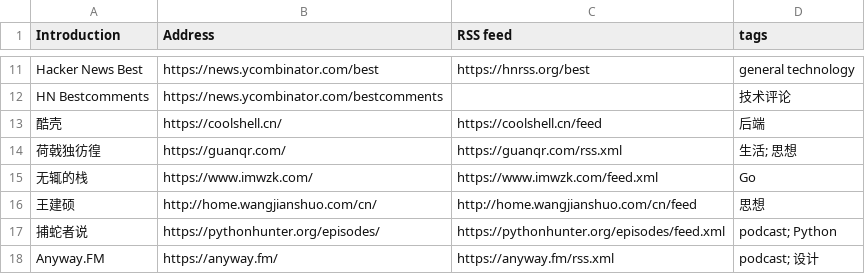
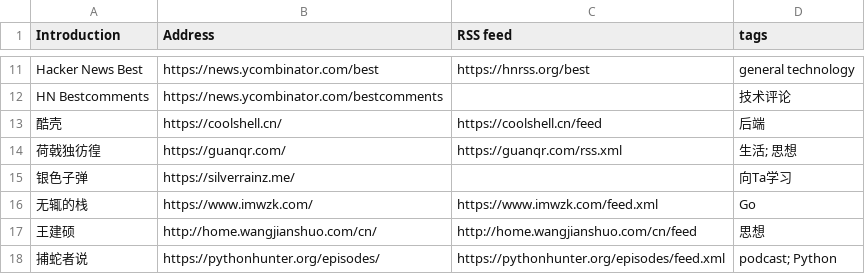
Before and after one commit to tianheg/feed, a CSV file: feeds.csv, drawn as a sheet; only a part is shown, gaps mark what is left out; the shorter side is filled out with more unchanged rows; the diff names each change by its address in the sheet, - before the commit and + after, or states it on an @@ line.

Commit message:
银色子弹, https://silverrainz.me

```diff
--- a/feeds.csv
+++ b/feeds.csv
+row 15: 银色子弹 | https://silverrainz.me/ |  | 向Ta学习
```
